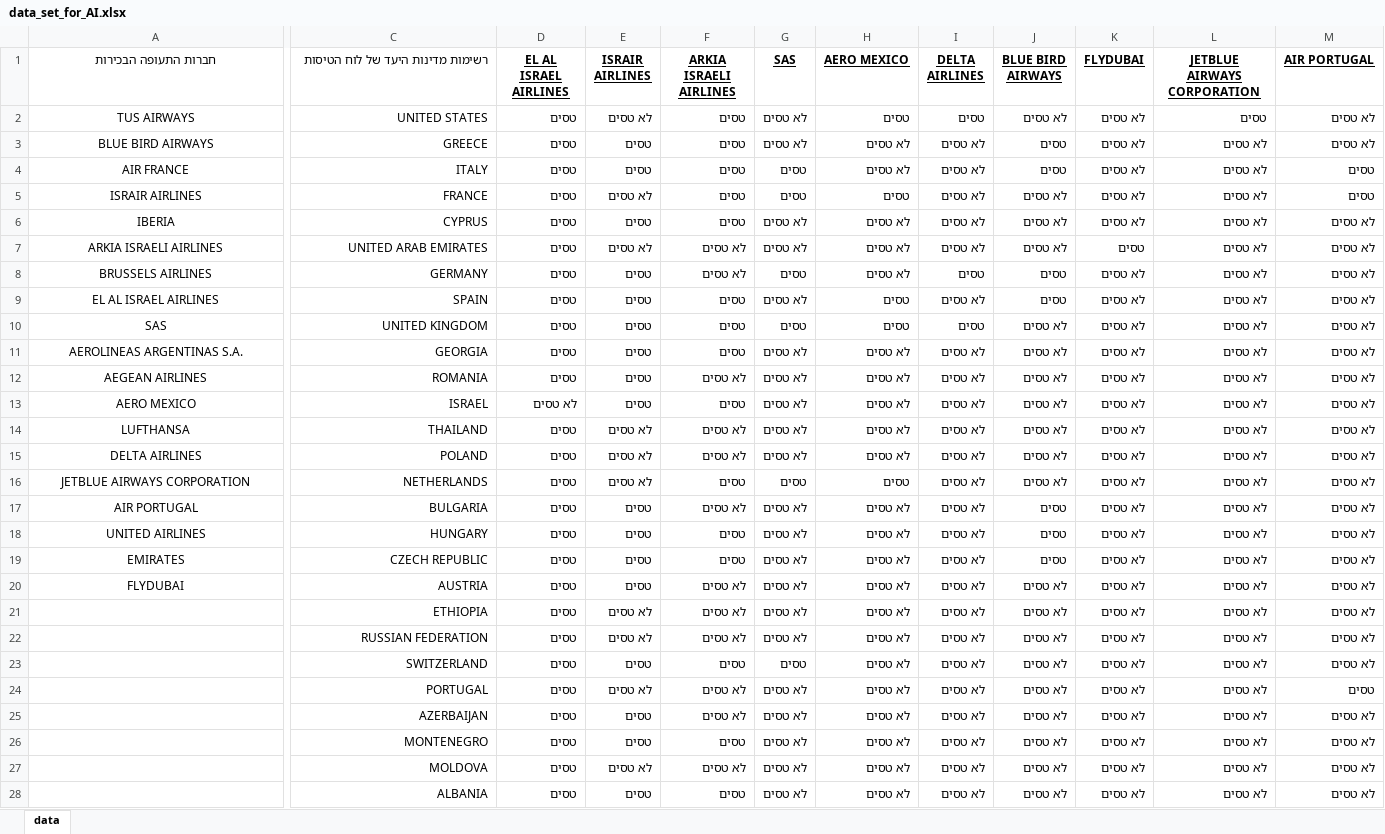
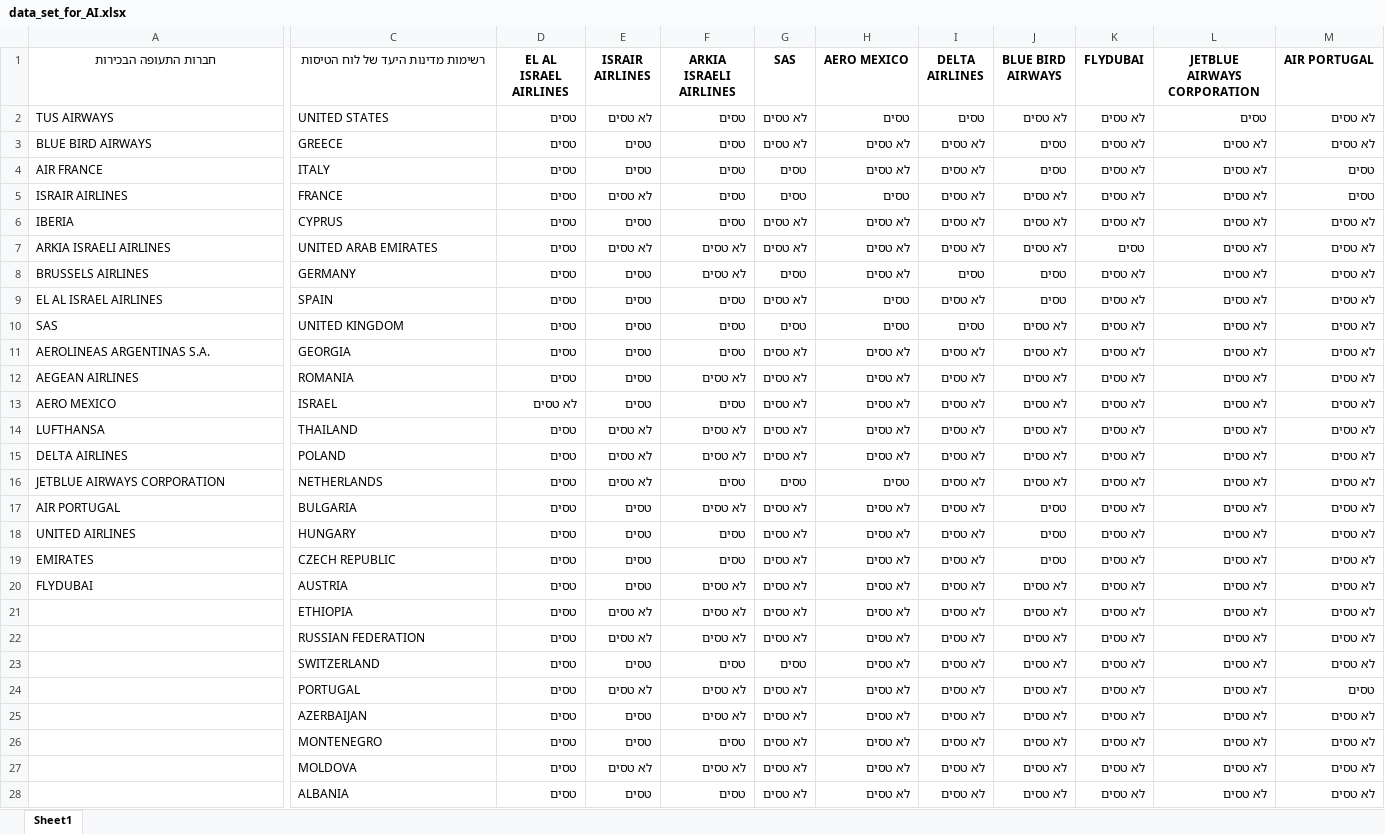
Before and after one commit to TheEightboys/airlines, an Excel workbook: data_set_for_AI.xlsx, sheet Sheet1, drawn as a sheet; only a part is shown, gaps mark what is left out; values as stored, in another font and other column widths than the file's, no borders; conditional formats not drawn; the diff covers the shown part only; the diff names each change by its address in the sheet, - before the commit and + after, or states it on an @@ line.

```diff
--- a/data_set_for_AI.xlsx (sheet Sheet1)
+++ b/data_set_for_AI.xlsx (sheet Sheet1)
-sheet tab: data
+sheet tab: Sheet1
-C1 alignment: right
+C1 alignment: center
-D1:M1 underline: on
+D1:M1 underline: off
-A2:A20 alignment: center
+A2:A20 alignment: left
-C2:C28 alignment: right
+C2:C28 alignment: left
```
Also changed, not shown: 9 edited cells and cell formats elsewhere in this sheet, 9 other files.
